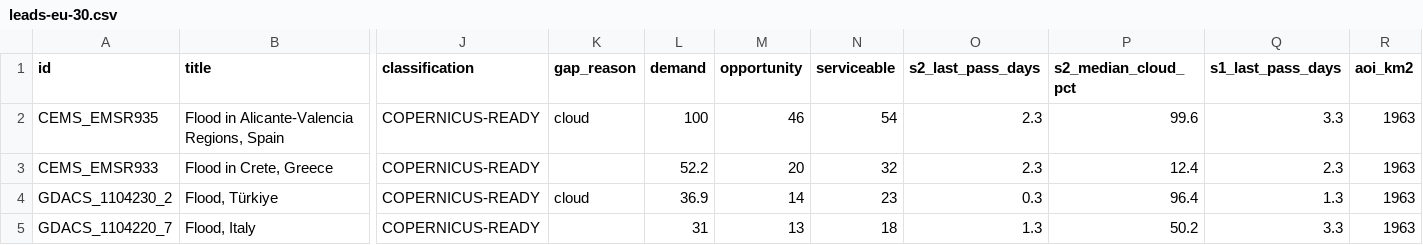
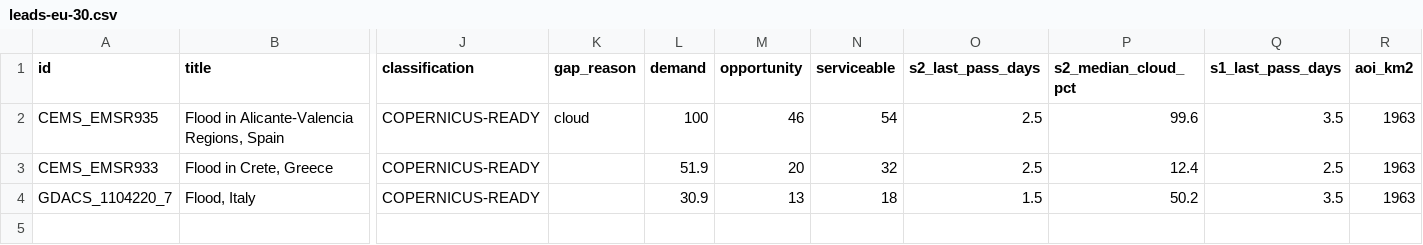
Before and after one commit to dchichorro/terrasignal, a CSV file: public/data/leads-eu-30.csv, drawn as a sheet; only a part is shown, gaps mark what is left out; removed rows and columns are numbered as before the commit, all else as after; rows hold the shown columns only; the diff names each change by its address in the sheet, - before the commit and + after, or states it on an @@ line.

```diff
--- a/public/data/leads-eu-30.csv
+++ b/public/data/leads-eu-30.csv
-O2:O3 (s2_last_pass_days): 2.3
+O2:O3 (s2_last_pass_days): 2.5
-Q2 (s1_last_pass_days): 3.3
+Q2 (s1_last_pass_days): 3.5
-L3 (demand): 52.2
+L3 (demand): 51.9
-Q3 (s1_last_pass_days): 2.3
+Q3 (s1_last_pass_days): 2.5
-row 4: GDACS_1104230_2 | Flood, Türkiye | COPERNICUS-READY | cloud | 36.9 | 14 | 23 | 0.3 | 96.4 | 1.3 | 1963
-L4 (demand): 31
+L4 (demand): 30.9
-O4 (s2_last_pass_days): 1.3
+O4 (s2_last_pass_days): 1.5
-Q4 (s1_last_pass_days): 3.3
+Q4 (s1_last_pass_days): 3.5
```
Also changed, not shown: public/data/leads-eu-45.csv, public/data/leads-global-30.csv, 11 other files.
